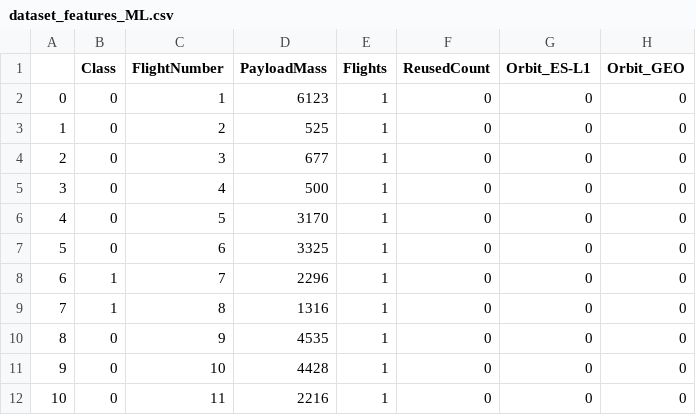
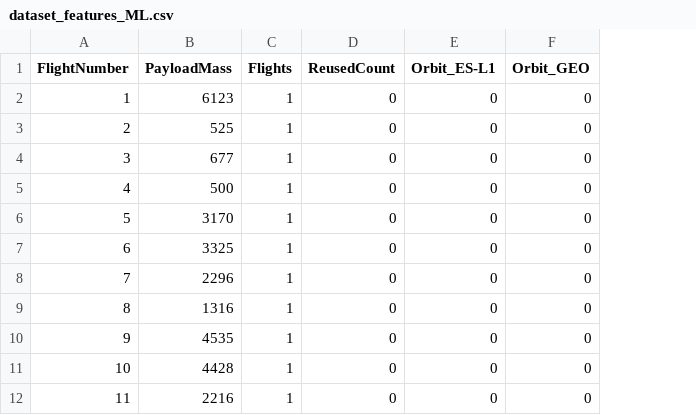
Before and after one commit to ClaudioChavarria/Rocket-Landing-Success-ML, a CSV file: 03-eda_and_feature_engineering/dataset_features_ML.csv, drawn as a sheet; only a part is shown; the diff names each change by its address in the sheet, - before the commit and + after, or states it on an @@ line.

Commit message:
feat(eda&fe): fix the sets, remove the index and class columns in the csv file

```diff
--- a/03-eda_and_feature_engineering/dataset_features_ML.csv
+++ b/03-eda_and_feature_engineering/dataset_features_ML.csv
-column A, rows 2-12: 0 | 1 | 2 | 3 | 4 | 5 | 6 | 7 | 8 | 9 | 10
-column B (Class), rows 2-12: 0 | 0 | 0 | 0 | 0 | 0 | 1 | 1 | 0 | 0 | 0
```
Also changed, not shown: 2 other files.
